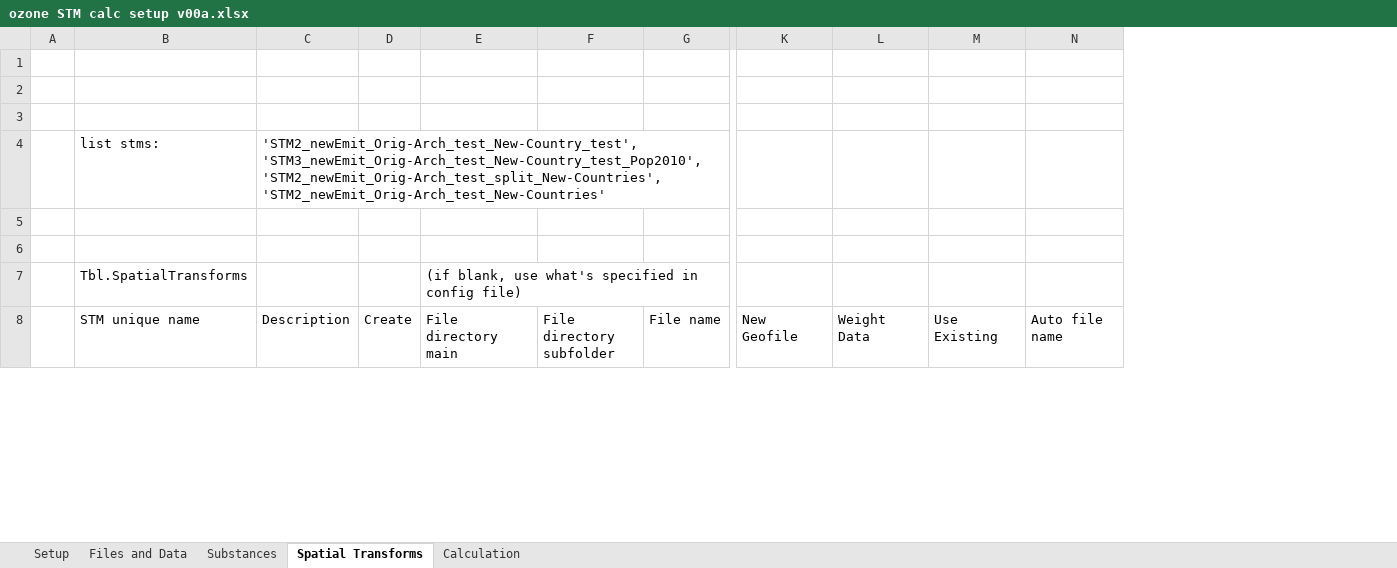
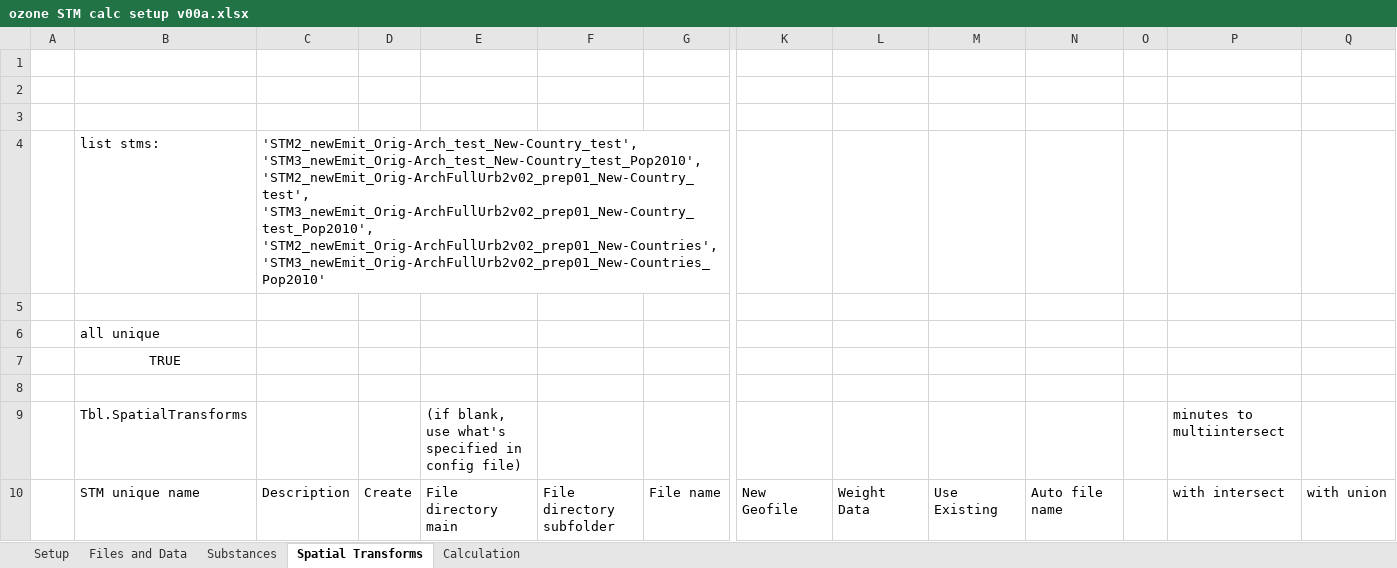
Before and after one commit to Andrew809/TRACI_ozone_stm, an Excel workbook: calc/ozone STM calc setup v00a.xlsx, sheet Spatial Transforms, drawn as a sheet; only a part is shown, gaps mark what is left out; values as stored, in another font and other column widths than the file's, no borders; table styles not drawn; rows hold the shown columns only; the diff covers the shown part only; the diff names each change by its address in the sheet, - before the commit and + after, or states it on an @@ line.

Commit message:
some cleaning.  With overlay using "intersection" instead of "union", this is much faster.

```diff
--- a/calc/ozone STM calc setup v00a.xlsx (sheet Spatial Transforms)
+++ b/calc/ozone STM calc setup v00a.xlsx (sheet Spatial Transforms)
+column O, empty
+column P, rows 9-10: minutes to multiintersect | with intersect
+column Q, row 10: with union
-C4: 'STM2_newEmit_Orig-Arch_test_New-Country_test', 'STM3_newEmit_Orig-Arch_test_New-Country_test_Pop2010', 'STM2_newEmit_Orig-Arch_test_split_New-Countries', 'STM2_newEmit_Orig-Arch_test_New-Countries'
+C4: 'STM2_newEmit_Orig-Arch_test_New-Country_test', 'STM3_newEmit_Orig-Arch_test_New-Country_test_Pop2010', 'STM2_newEmit_Orig-ArchFullUrb2v02_prep01_New-Country_test', 'STM3_newEmit_Orig-ArchFullUrb2v02_prep01_New-Country_test_Pop2010', 'STM2_newEmit_Orig-ArchFullUrb2v02_prep01_New-Countries', 'STM3_newEmit_Orig-ArchFullUrb2v02_prep01_New-Countries_Pop2010'
+row 6:  | all unique
+row 7:  | TRUE
```
Also changed, not shown: 2 added rows and 11 edited cells elsewhere in this sheet, sheet Setup, sheet Files and Data, 5 other files.
